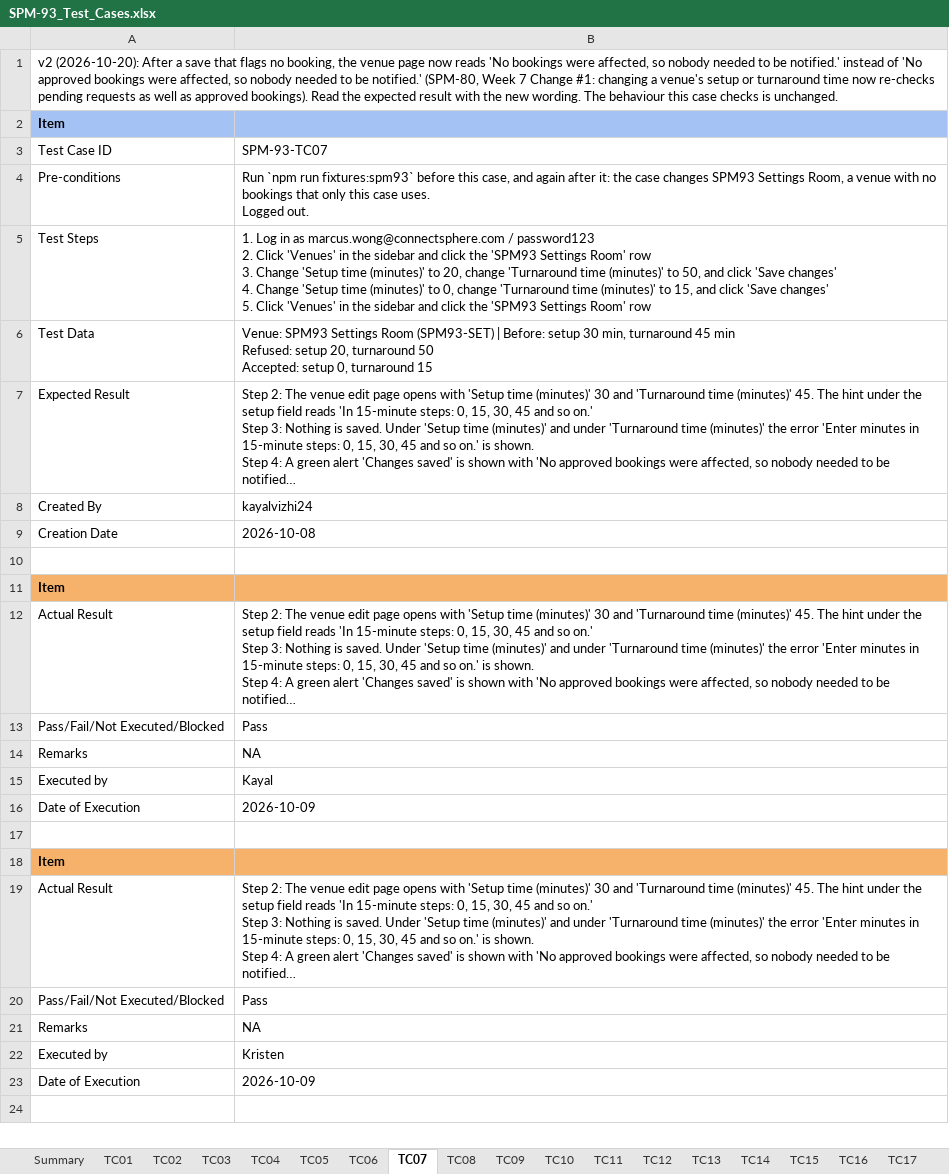
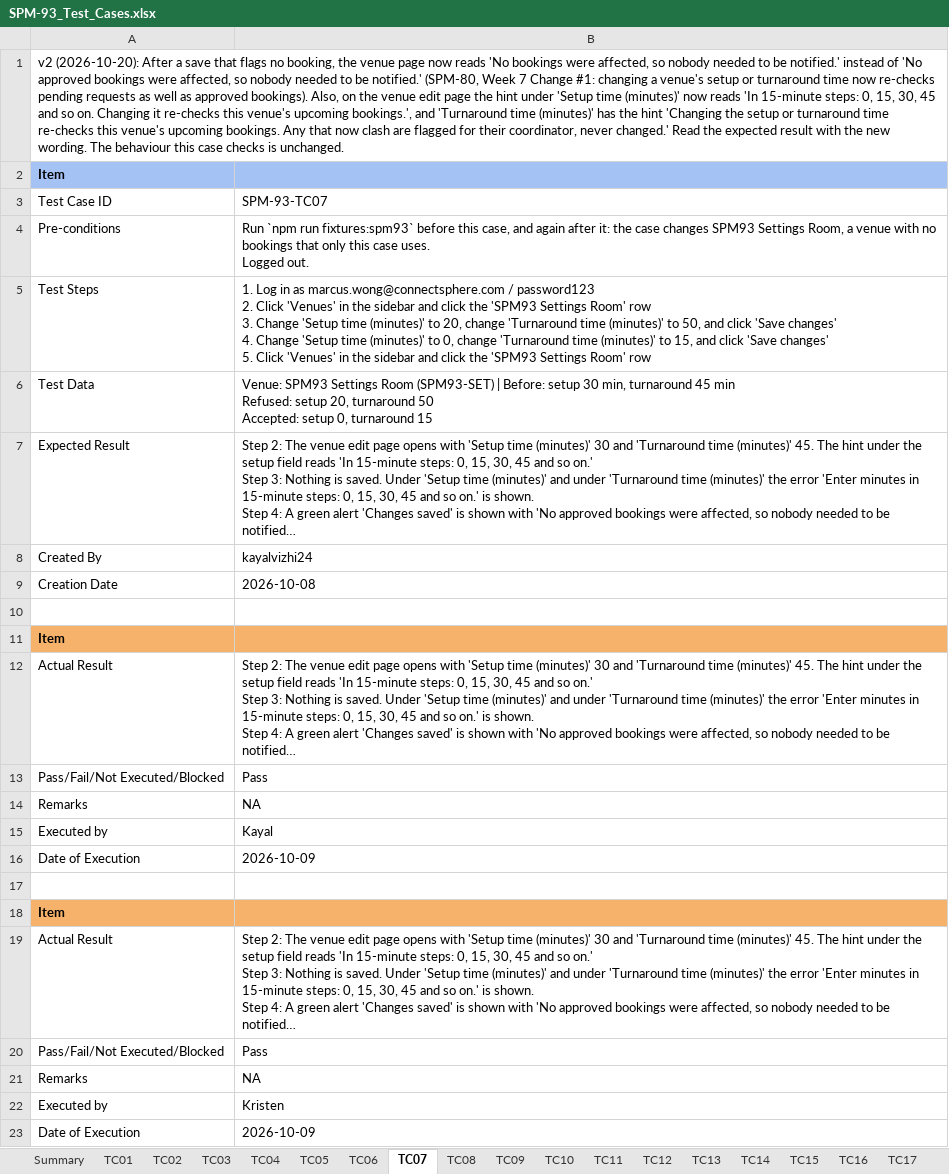
Before and after one commit to kchoongg/IS212, an Excel workbook: docs/test-cases/SPM-93_Test_Cases.xlsx, sheet TC07, drawn as a sheet; long unchanged cells end in …; values as stored, in another font and other column widths than the file's, no borders; the diff names each change by its address in the sheet, - before the commit and + after, or states it on an @@ line.

```diff
--- a/docs/test-cases/SPM-93_Test_Cases.xlsx (sheet TC07)
+++ b/docs/test-cases/SPM-93_Test_Cases.xlsx (sheet TC07)
-A1: …approved bookings). Read the…
+A1: …approved bookings). Also, on the venue edit page the hint under 'Setup time (minutes)' now reads 'In 15-minute steps: 0, 15, 30, 45 and so on. Changing it re-checks this venue's upcoming bookings.', and 'Turnaround time (minutes)' has the hint 'Changing the setup or turnaround time re-checks this venue's upcoming bookings. Any that now clash are flagged for their coordinator, never changed.' Read the…
```
Also changed, not shown: docs/test-cases/SPM-80_Test_Cases.xlsx, 16 other files.
